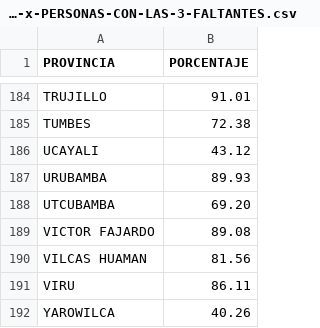
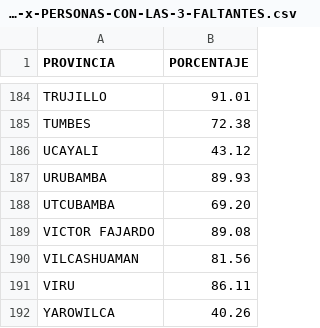
Before and after one commit to Maricarmen-Amador/Trabajo.est2-, a CSV file: AGUA-x-PERSONAS-CON-LAS-3-FALTANTES.csv, drawn as a sheet; only a part is shown, gaps mark what is left out.

Commit message:
Update AGUA-x-PERSONAS-CON-LAS-3-FALTANTES.csv

```diff
--- a/AGUA-x-PERSONAS-CON-LAS-3-FALTANTES.csv
+++ b/AGUA-x-PERSONAS-CON-LAS-3-FALTANTES.csv
@@ -189,3 +189,3 @@
 "VICTOR FAJARDO","89.08"
-"VILCAS HUAMAN","81.56"
+"VILCASHUAMAN","81.56"
 "VIRU","86.11"
```
